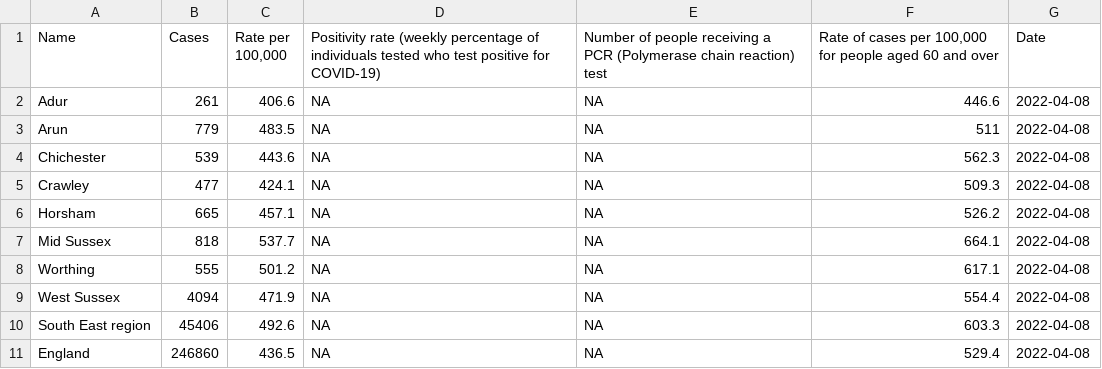
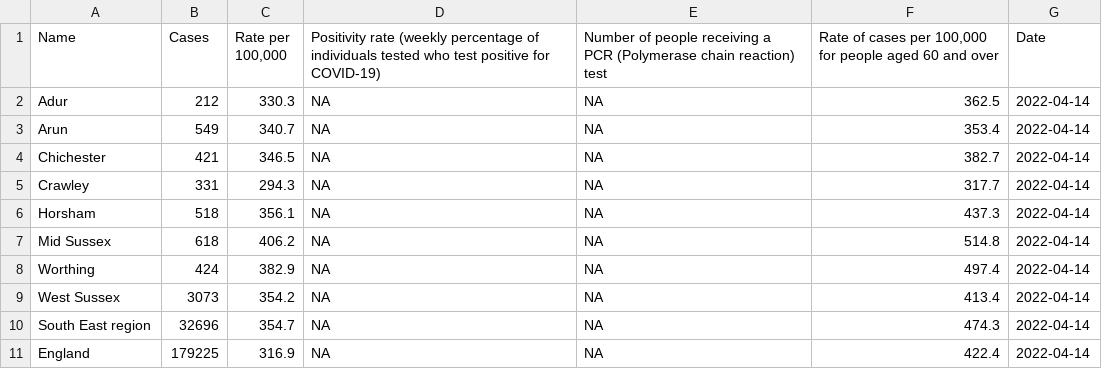
Before and after one commit to psychty/wsx_covid_public_mobile_site, a CSV file: Outputs/public_latest_rates_table.csv, drawn as a sheet.

Commit message:
tues 19 - no death data

```diff
--- a/Outputs/public_latest_rates_table.csv
+++ b/Outputs/public_latest_rates_table.csv
@@ -1,11 +1,11 @@
 "Name","Cases","Rate per 100,000","Positivity rate (weekly percentage of individuals tested who test positive for COVID-19)","Number of people receiving a PCR (Polymerase chain reaction) test","Rate of cases per 100,000 for people aged 60 and over","Date"
-"Adur",261,406.6,NA,NA,446.6,2022-04-08
-"Arun",779,483.5,NA,NA,511,2022-04-08
-"Chichester",539,443.6,NA,NA,562.3,2022-04-08
-"Crawley",477,424.1,NA,NA,509.3,2022-04-08
-"Horsham",665,457.1,NA,NA,526.2,2022-04-08
-"Mid Sussex",818,537.7,NA,NA,664.1,2022-04-08
-"Worthing",555,501.2,NA,NA,617.1,2022-04-08
-"West Sussex",4094,471.9,NA,NA,554.4,2022-04-08
-"South East region",45406,492.6,NA,NA,603.3,2022-04-08
-"England",246860,436.5,NA,NA,529.4,2022-04-08
+"Adur",212,330.3,NA,NA,362.5,2022-04-14
+"Arun",549,340.7,NA,NA,353.4,2022-04-14
+"Chichester",421,346.5,NA,NA,382.7,2022-04-14
+"Crawley",331,294.3,NA,NA,317.7,2022-04-14
+"Horsham",518,356.1,NA,NA,437.3,2022-04-14
+"Mid Sussex",618,406.2,NA,NA,514.8,2022-04-14
+"Worthing",424,382.9,NA,NA,497.4,2022-04-14
+"West Sussex",3073,354.2,NA,NA,413.4,2022-04-14
+"South East region",32696,354.7,NA,NA,474.3,2022-04-14
+"England",179225,316.9,NA,NA,422.4,2022-04-14
```
Also changed, not shown: 17 other files.
